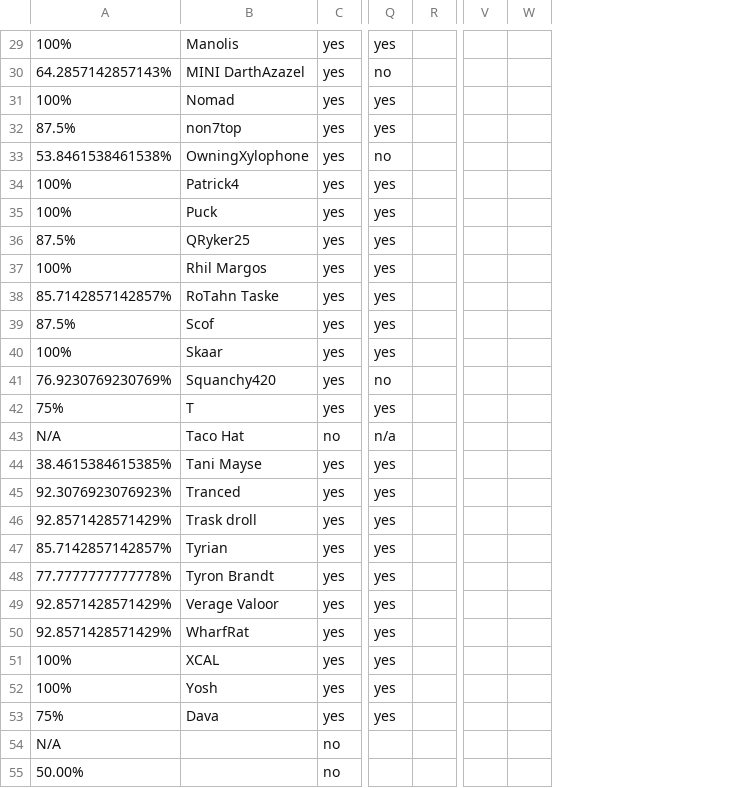
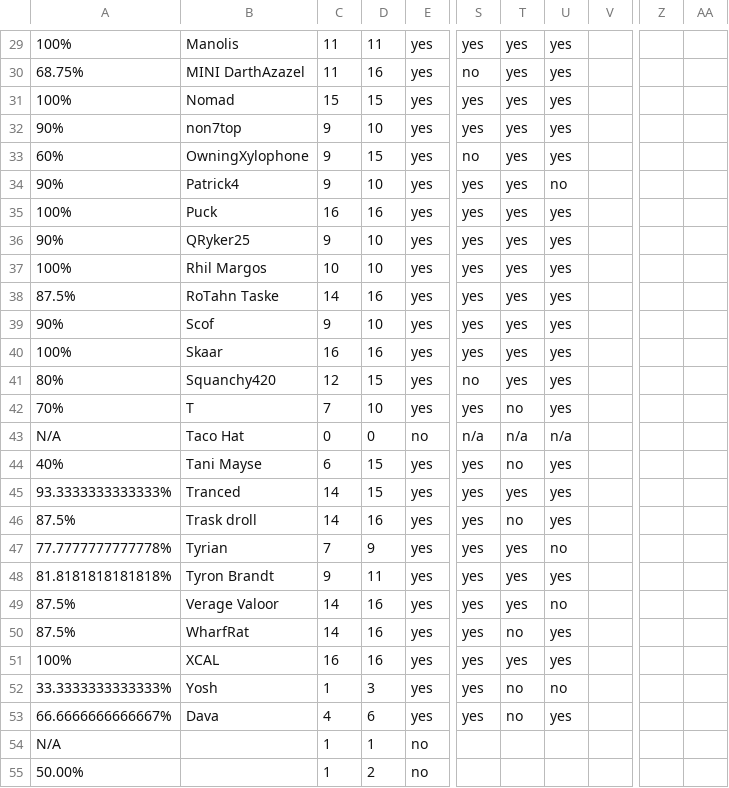
Before and after one commit to agriffinsd/tb_chewbooty, a CSV file: BSE/reva/BSE - TB3 Planning - Reva.csv, drawn as a sheet; only a part is shown, gaps mark what is left out; removed rows and columns are numbered as before the commit, all else as after; the diff covers the shown part only; the diff names each change by its address in the sheet, - before the commit and + after, or states it on an @@ line.

```diff
--- a/BSE/reva/BSE - TB3 Planning - Reva.csv
+++ b/BSE/reva/BSE - TB3 Planning - Reva.csv
+column C, rows 29-55: 11 | 11 | 15 | 9 | 9 | 9 | 16 | 9 | 10 | 14 | 9 | 16 | 12 | 7 | 0 | 6 | 14 | 14 | 7 | 9 | 14 | 14 | 16 | 1 | 4 | 1 | 1
+column D, rows 29-55: 11 | 16 | 15 | 10 | 15 | 10 | 16 | 10 | 10 | 16 | 10 | 16 | 15 | 10 | 0 | 15 | 15 | 16 | 9 | 11 | 16 | 16 | 16 | 3 | 6 | 1 | 2
+column T, rows 29-53: yes | yes | yes | yes | yes | yes | yes | yes | yes | yes | yes | yes | yes | no | n/a | no | yes | no | yes | yes | yes | no | yes | no | no
+column U, rows 29-53: yes | yes | yes | yes | yes | no | yes | yes | yes | yes | yes | yes | yes | yes | n/a | yes | yes | yes | no | yes | no | yes | yes | no | yes
-column W, empty
+column AA, empty
-A30: 64.2857142857143%
+A30: 68.75%
-A32: 87.5%
+A32: 90%
-A33: 53.8461538461538%
+A33: 60%
-A34: 100%
+A34: 90%
-A36: 87.5%
+A36: 90%
-A38: 85.7142857142857%
+A38: 87.5%
-A39: 87.5%
+A39: 90%
-A41: 76.9230769230769%
+A41: 80%
-A42: 75%
+A42: 70%
-A44: 38.4615384615385%
+A44: 40%
-A45: 92.3076923076923%
+A45: 93.3333333333333%
-A46: 92.8571428571429%
+A46: 87.5%
-A47: 85.7142857142857%
+A47: 77.7777777777778%
-A48: 77.7777777777778%
+A48: 81.8181818181818%
-A49:A50: 92.8571428571429%
+A49:A50: 87.5%
-A52: 100%
+A52: 33.3333333333333%
-A53: 75%
+A53: 66.6666666666667%
```
Also changed, not shown: 17 edited cells elsewhere in this file, BSE/Zeffo/BSE - TB3 Planning - Zeffo.csv, 14 other files.
